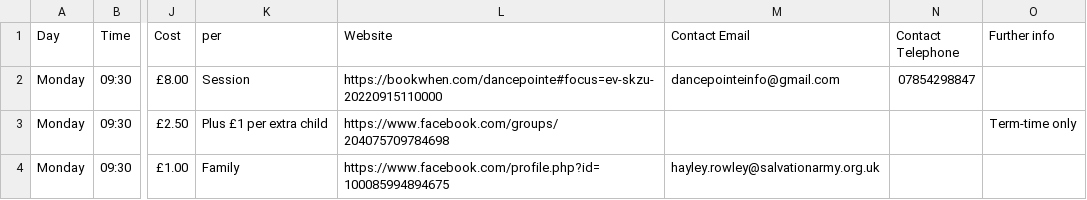
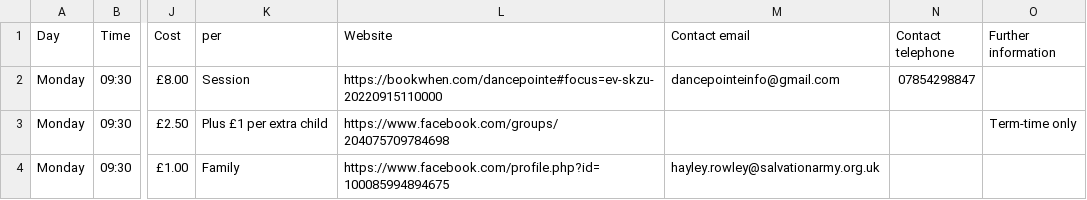
Before and after one commit to thowe26/surname-data, a CSV file: BabyStroudClasses.csv, drawn as a sheet; only a part is shown, gaps mark what is left out; the diff names each change by its address in the sheet, - before the commit and + after, or states it on an @@ line.

Commit message:
BabyStroudClasses.csv

```diff
--- a/BabyStroudClasses.csv
+++ b/BabyStroudClasses.csv
-M1: Contact Email
+M1: Contact email
-N1: Contact Telephone
+N1: Contact telephone
-O1: Further info
+O1: Further information
```
